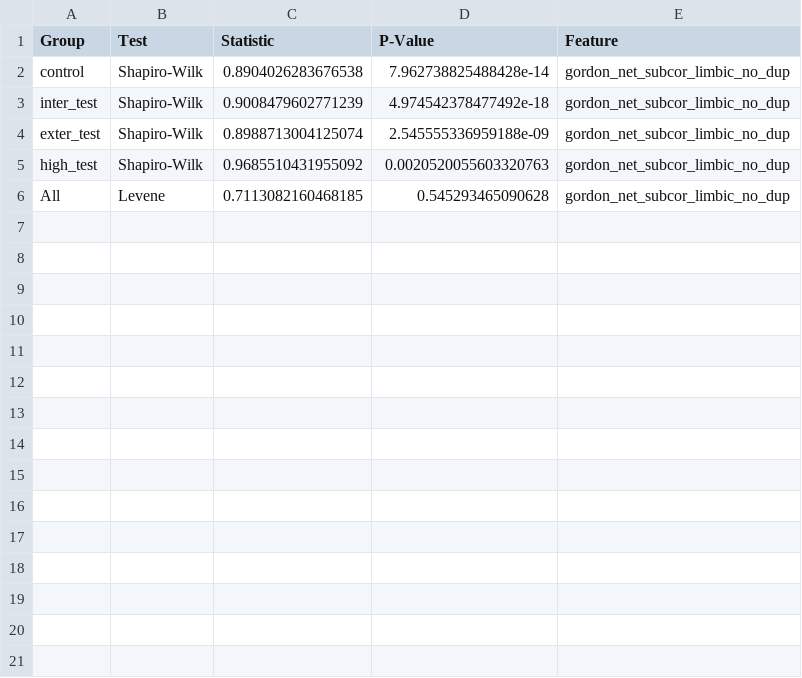
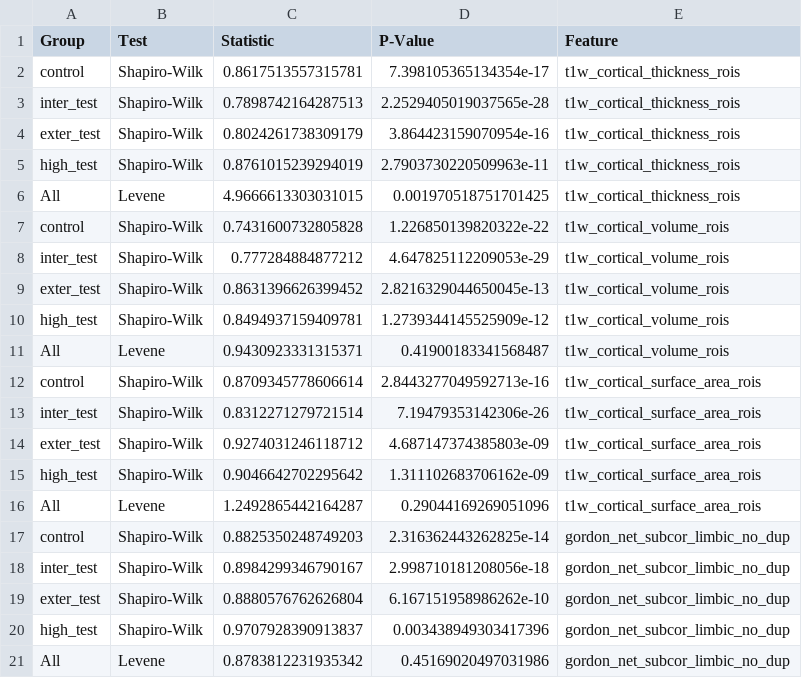
Before and after one commit to Ericdqk001/Diagnosis_LCA_norm_model, a CSV file: src/discover/results/assumption_test_results/distance_assumption_test_results.csv, drawn as a sheet.

```diff
--- a/src/discover/results/assumption_test_results/distance_assumption_test_results.csv
+++ b/src/discover/results/assumption_test_results/distance_assumption_test_results.csv
@@ -1,6 +1,21 @@
 Group,Test,Statistic,P-Value,Feature
-control,Shapiro-Wilk,0.8904026283676538,7.962738825488428e-14,gordon_net_subcor_limbic_no_dup
-inter_test,Shapiro-Wilk,0.9008479602771239,4.974542378477492e-18,gordon_net_subcor_limbic_no_dup
-exter_test,Shapiro-Wilk,0.8988713004125074,2.545555336959188e-09,gordon_net_subcor_limbic_no_dup
-high_test,Shapiro-Wilk,0.9685510431955092,0.0020520055603320763,gordon_net_subcor_limbic_no_dup
-All,Levene,0.7113082160468185,0.545293465090628,gordon_net_subcor_limbic_no_dup
+control,Shapiro-Wilk,0.8617513557315781,7.398105365134354e-17,t1w_cortical_thickness_rois
+inter_test,Shapiro-Wilk,0.7898742164287513,2.2529405019037565e-28,t1w_cortical_thickness_rois
+exter_test,Shapiro-Wilk,0.8024261738309179,3.864423159070954e-16,t1w_cortical_thickness_rois
+high_test,Shapiro-Wilk,0.8761015239294019,2.7903730220509963e-11,t1w_cortical_thickness_rois
+All,Levene,4.9666613303031015,0.001970518751701425,t1w_cortical_thickness_rois
+control,Shapiro-Wilk,0.7431600732805828,1.226850139820322e-22,t1w_cortical_volume_rois
+inter_test,Shapiro-Wilk,0.777284884877212,4.647825112209053e-29,t1w_cortical_volume_rois
+exter_test,Shapiro-Wilk,0.8631396626399452,2.8216329044650045e-13,t1w_cortical_volume_rois
+high_test,Shapiro-Wilk,0.8494937159409781,1.2739344145525909e-12,t1w_cortical_volume_rois
+All,Levene,0.9430923331315371,0.41900183341568487,t1w_cortical_volume_rois
+control,Shapiro-Wilk,0.8709345778606614,2.8443277049592713e-16,t1w_cortical_surface_area_rois
+inter_test,Shapiro-Wilk,0.8312271279721514,7.19479353142306e-26,t1w_cortical_surface_area_rois
+exter_test,Shapiro-Wilk,0.9274031246118712,4.687147374385803e-09,t1w_cortical_surface_area_rois
+high_test,Shapiro-Wilk,0.9046642702295642,1.311102683706162e-09,t1w_cortical_surface_area_rois
+All,Levene,1.2492865442164287,0.29044169269051096,t1w_cortical_surface_area_rois
+control,Shapiro-Wilk,0.8825350248749203,2.316362443262825e-14,gordon_net_subcor_limbic_no_dup
+inter_test,Shapiro-Wilk,0.8984299346790167,2.998710181208056e-18,gordon_net_subcor_limbic_no_dup
+exter_test,Shapiro-Wilk,0.8880576762626804,6.167151958986262e-10,gordon_net_subcor_limbic_no_dup
+high_test,Shapiro-Wilk,0.9707928390913837,0.003438949303417396,gordon_net_subcor_limbic_no_dup
+All,Levene,0.8783812231935342,0.45169020497031986,gordon_net_subcor_limbic_no_dup
```
Also changed, not shown: src/discover/results/U_test_results/distance_U_test_results.csv, src/discover/results/U_test_results/recon_dev_U_test_results.csv, 22 other files.
